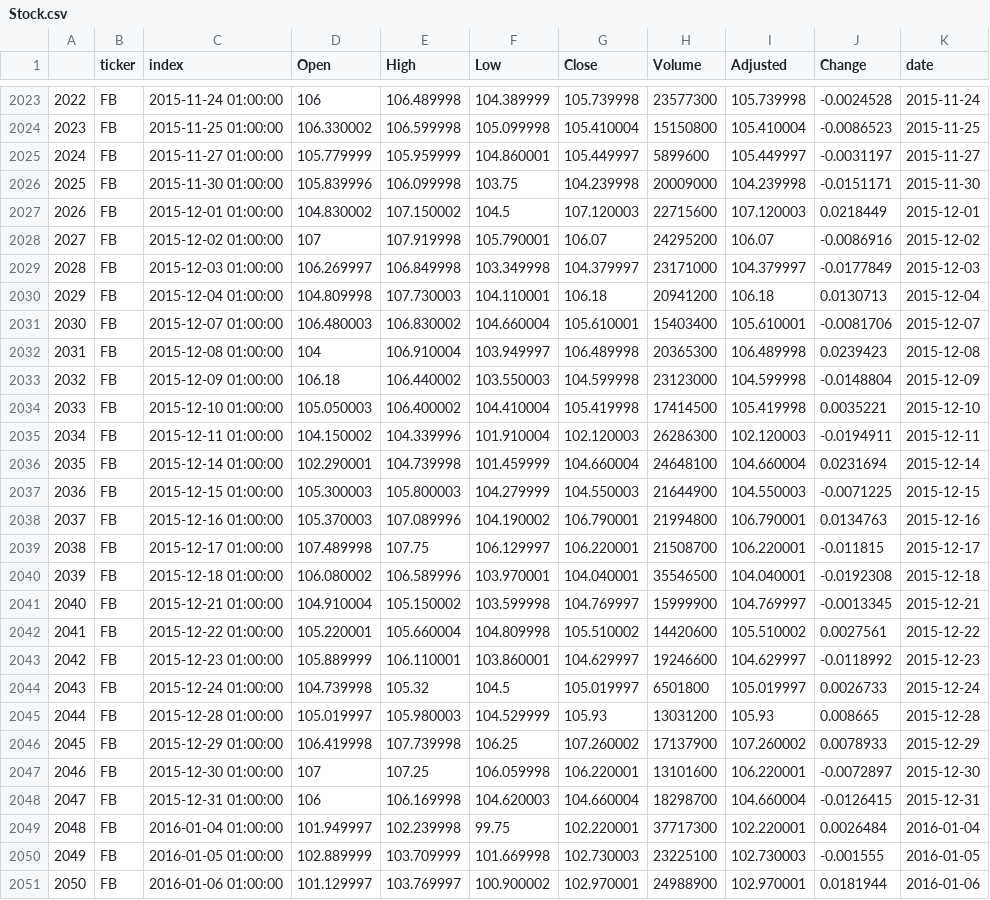
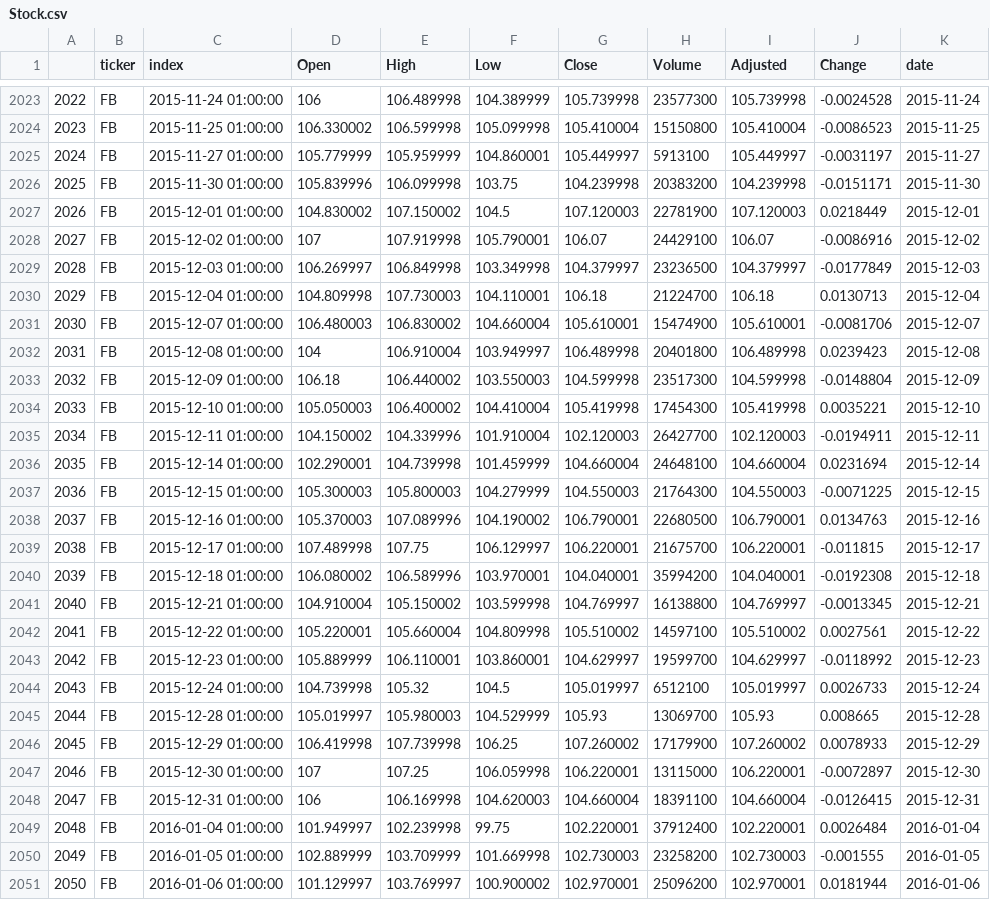
Before and after one commit to nolimal/Profit, a CSV file: 2. podatki/Stock.csv, drawn as a sheet; only a part is shown, gaps mark what is left out; the diff covers the shown part only; the diff names each change by its address in the sheet, - before the commit and + after, or states it on an @@ line.

```diff
--- a/2. podatki/Stock.csv
+++ b/2. podatki/Stock.csv
-H2025 (Volume): 5899600
+H2025 (Volume): 5913100
-H2026 (Volume): 20009000
+H2026 (Volume): 20383200
-H2027 (Volume): 22715600
+H2027 (Volume): 22781900
-H2028 (Volume): 24295200
+H2028 (Volume): 24429100
-H2029 (Volume): 23171000
+H2029 (Volume): 23236500
-H2030 (Volume): 20941200
+H2030 (Volume): 21224700
-H2031 (Volume): 15403400
+H2031 (Volume): 15474900
-H2032 (Volume): 20365300
+H2032 (Volume): 20401800
-H2033 (Volume): 23123000
+H2033 (Volume): 23517300
-H2034 (Volume): 17414500
+H2034 (Volume): 17454300
-H2035 (Volume): 26286300
+H2035 (Volume): 26427700
-H2037 (Volume): 21644900
+H2037 (Volume): 21764300
-H2038 (Volume): 21994800
+H2038 (Volume): 22680500
-H2039 (Volume): 21508700
+H2039 (Volume): 21675700
-H2040 (Volume): 35546500
+H2040 (Volume): 35994200
-H2041 (Volume): 15999900
+H2041 (Volume): 16138800
-H2042 (Volume): 14420600
+H2042 (Volume): 14597100
-H2043 (Volume): 19246600
+H2043 (Volume): 19599700
-H2044 (Volume): 6501800
+H2044 (Volume): 6512100
-H2045 (Volume): 13031200
+H2045 (Volume): 13069700
-H2046 (Volume): 17137900
+H2046 (Volume): 17179900
-H2047 (Volume): 13101600
+H2047 (Volume): 13115000
-H2048 (Volume): 18298700
+H2048 (Volume): 18391100
-H2049 (Volume): 37717300
+H2049 (Volume): 37912400
-H2050 (Volume): 23225100
+H2050 (Volume): 23258200
-H2051 (Volume): 24988900
+H2051 (Volume): 25096200
```
Also changed, not shown: 69 edited cells elsewhere in this file, 3 other files.
